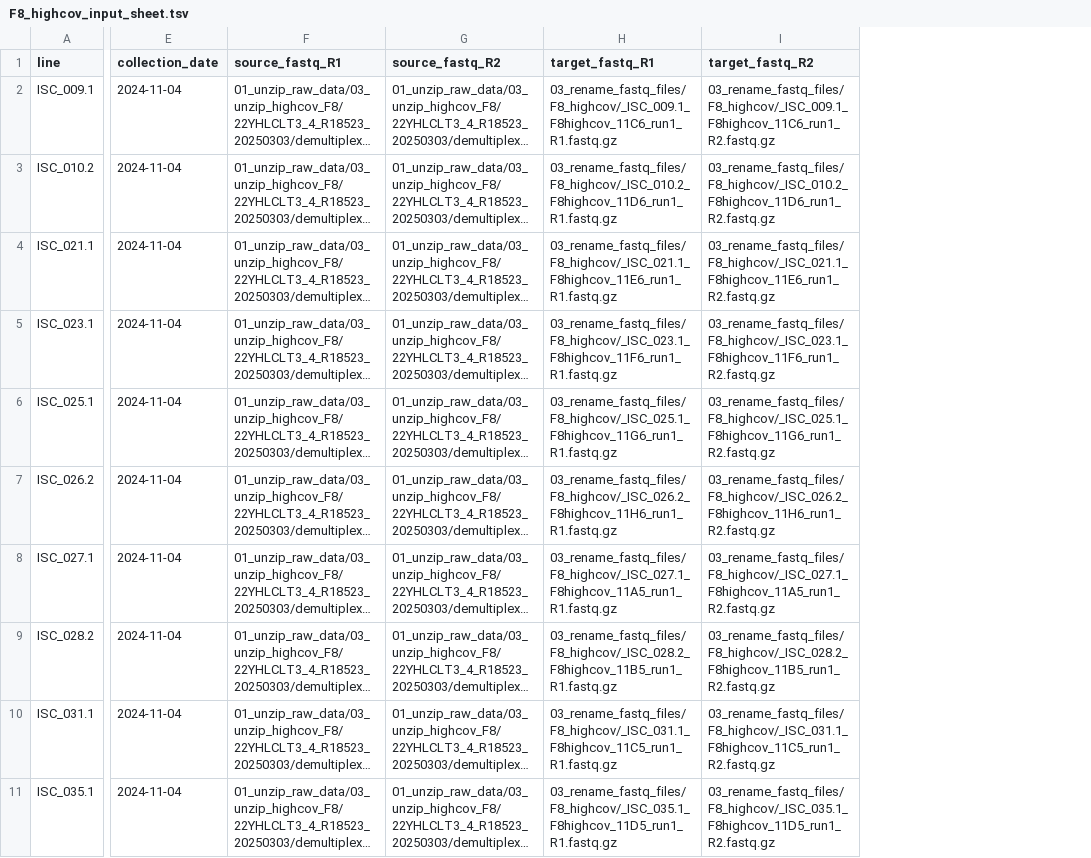
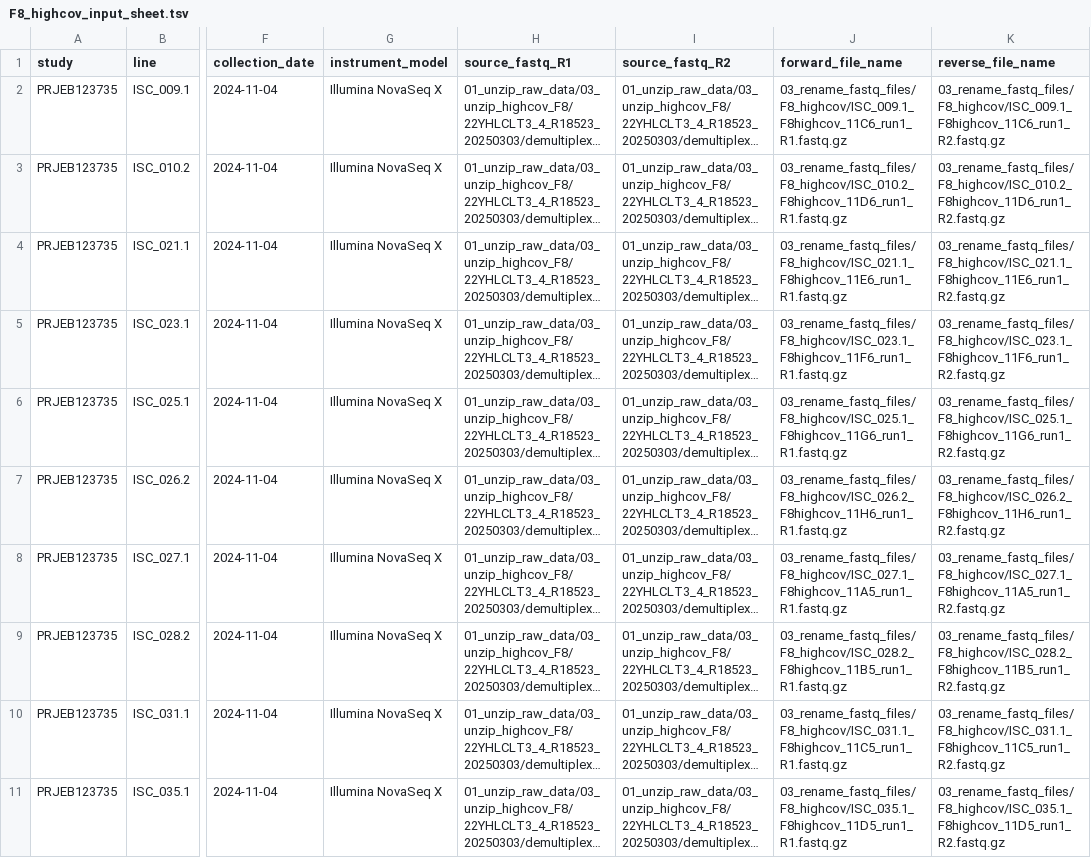
Before and after one commit to ellisztamas/IntraSwedish_crosses_NGS_data, a TSV file: 02_input_sample_sheets/F8_highcov_input_sheet.tsv, drawn as a sheet; only a part is shown, gaps mark what is left out; long unchanged cells end in …; removed rows and columns are numbered as before the commit, all else as after; the diff names each change by its address in the sheet, - before the commit and + after, or states it on an @@ line.

Commit message:
Robust script to create reads submission sheets.
This is an attempt to move towards a workflow that is generic across
studies and not specific to one.
The main update is to 05_ENA_submission_sheets/create_ENA_reads_sheet.R
which now detects whether data are single- or paired end, and writes a
datafile in the appropriate format that can be uploaded to ENA. For
simplicity, the most of the script treats data as paired end and allows
for missing reverse files if data are really single end.

As part of this it was necessary to enforce variables 'library_name',
'study' and 'instrument_model' in the input sample sheets. They aren't
helpful here, but would be for other projects.

I also had to change column 'target_fastq_R1' and 'target_fastq_R2'
to 'forward_file_name' and 'reverse_file_name' throughout the repo.
These names are in line with the names ENA is expecting.

	modified:   02_input_sample_sheets/F10_batch1_input_sheet.R
	modified:   02_input_sample_sheets/F10_batch1_input_sheet.tsv
	modified:   02_input_sample_sheets/F8_highcov_input_sheet.R
	modified:   02_input_sample_sheets/F8_highcov_input_sheet.tsv
	modified:   02_input_sample_sheets/F8_lowcov_input_sheet.R
	modified:   02_input_sample_sheets/F8_lowcov_input_sheet.tsv
	modified:   02_input_sample_sheets/README.md
	modified:   02_input_sample_sheets/parents_input_sheet.tsv
	modified:   04_create_checksums/README.md
	modified:   04_create_checksums/create_checksums.sh
	modified:   04_create_checksums/run_create_checksums.sh
	modified:   05_ENA_submission_sheets/create_ENA_reads_sheet.R

```diff
--- a/02_input_sample_sheets/F8_highcov_input_sheet.tsv
+++ b/02_input_sample_sheets/F8_highcov_input_sheet.tsv
+column A (study), rows 2-11: all PRJEB123735
+column G (instrument_model), rows 2-11: all Illumina NovaSeq X
-column H (target_fastq_R1), rows 2-11: 03_rename_fastq_files/F8_highcov/_ISC_009.1_F8highcov_11C6_run1_R1.fastq.gz | 03_rename_fastq_files/F8_highcov/_ISC_010.2_F8highcov_11D6_run1_R1.fastq.gz | 03_rename_fastq_files/F8_highcov/_ISC_021.1_F8highcov_11E6_run1_R1.fastq.gz | 03_rename_fastq_files/F8_highcov/_ISC_023.1_F8highcov_11F6_run1_R1.fastq.gz | 03_rename_fastq_files/F8_highcov/_ISC_025.1_F8highcov_11G6_run1_R1.fastq.gz | 03_rename_fastq_files/F8_highcov/_ISC_026.2_F8highcov_11H6_run1_R1.fastq.gz | 03_rename_fastq_files/F8_highcov/_ISC_027.1_F8highcov_11A5_run1_R1.fastq.gz | 03_rename_fastq_files/F8_highcov/_ISC_028.2_F8highcov_11B5_run1_R1.fastq.gz | 03_rename_fastq_files/F8_highcov/_ISC_031.1_F8highcov_11C5_run1_R1.fastq.gz | 03_rename_fastq_files/F8_highcov/_ISC_035.1_F8highcov_11D5_run1_R1.fastq.gz
-column I (target_fastq_R2), rows 2-11: 03_rename_fastq_files/F8_highcov/_ISC_009.1_F8highcov_11C6_run1_R2.fastq.gz | 03_rename_fastq_files/F8_highcov/_ISC_010.2_F8highcov_11D6_run1_R2.fastq.gz | 03_rename_fastq_files/F8_highcov/_ISC_021.1_F8highcov_11E6_run1_R2.fastq.gz | 03_rename_fastq_files/F8_highcov/_ISC_023.1_F8highcov_11F6_run1_R2.fastq.gz | 03_rename_fastq_files/F8_highcov/_ISC_025.1_F8highcov_11G6_run1_R2.fastq.gz | 03_rename_fastq_files/F8_highcov/_ISC_026.2_F8highcov_11H6_run1_R2.fastq.gz | 03_rename_fastq_files/F8_highcov/_ISC_027.1_F8highcov_11A5_run1_R2.fastq.gz | 03_rename_fastq_files/F8_highcov/_ISC_028.2_F8highcov_11B5_run1_R2.fastq.gz | 03_rename_fastq_files/F8_highcov/_ISC_031.1_F8highcov_11C5_run1_R2.fastq.gz | 03_rename_fastq_files/F8_highcov/_ISC_035.1_F8highcov_11D5_run1_R2.fastq.gz
+column J (forward_file_name), rows 2-11: 03_rename_fastq_files/F8_highcov/ISC_009.1_F8highcov_11C6_run1_R1.fastq.gz | 03_rename_fastq_files/F8_highcov/ISC_010.2_F8highcov_11D6_run1_R1.fastq.gz | 03_rename_fastq_files/F8_highcov/ISC_021.1_F8highcov_11E6_run1_R1.fastq.gz | 03_rename_fastq_files/F8_highcov/ISC_023.1_F8highcov_11F6_run1_R1.fastq.gz | 03_rename_fastq_files/F8_highcov/ISC_025.1_F8highcov_11G6_run1_R1.fastq.gz | 03_rename_fastq_files/F8_highcov/ISC_026.2_F8highcov_11H6_run1_R1.fastq.gz | 03_rename_fastq_files/F8_highcov/ISC_027.1_F8highcov_11A5_run1_R1.fastq.gz | 03_rename_fastq_files/F8_highcov/ISC_028.2_F8highcov_11B5_run1_R1.fastq.gz | 03_rename_fastq_files/F8_highcov/ISC_031.1_F8highcov_11C5_run1_R1.fastq.gz | 03_rename_fastq_files/F8_highcov/ISC_035.1_F8highcov_11D5_run1_R1.fastq.gz
+column K (reverse_file_name), rows 2-11: 03_rename_fastq_files/F8_highcov/ISC_009.1_F8highcov_11C6_run1_R2.fastq.gz | 03_rename_fastq_files/F8_highcov/ISC_010.2_F8highcov_11D6_run1_R2.fastq.gz | 03_rename_fastq_files/F8_highcov/ISC_021.1_F8highcov_11E6_run1_R2.fastq.gz | 03_rename_fastq_files/F8_highcov/ISC_023.1_F8highcov_11F6_run1_R2.fastq.gz | 03_rename_fastq_files/F8_highcov/ISC_025.1_F8highcov_11G6_run1_R2.fastq.gz | 03_rename_fastq_files/F8_highcov/ISC_026.2_F8highcov_11H6_run1_R2.fastq.gz | 03_rename_fastq_files/F8_highcov/ISC_027.1_F8highcov_11A5_run1_R2.fastq.gz | 03_rename_fastq_files/F8_highcov/ISC_028.2_F8highcov_11B5_run1_R2.fastq.gz | 03_rename_fastq_files/F8_highcov/ISC_031.1_F8highcov_11C5_run1_R2.fastq.gz | 03_rename_fastq_files/F8_highcov/ISC_035.1_F8highcov_11D5_run1_R2.fastq.gz
```
Also changed, not shown: 02_input_sample_sheets/parents_input_sheet.tsv, 10 other files.
